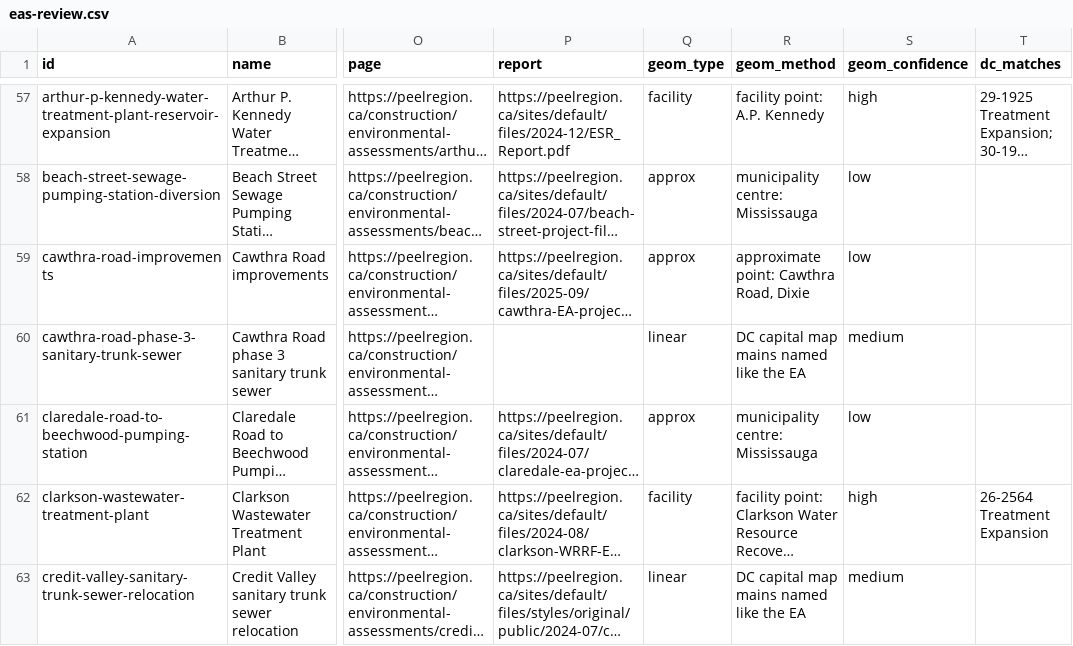
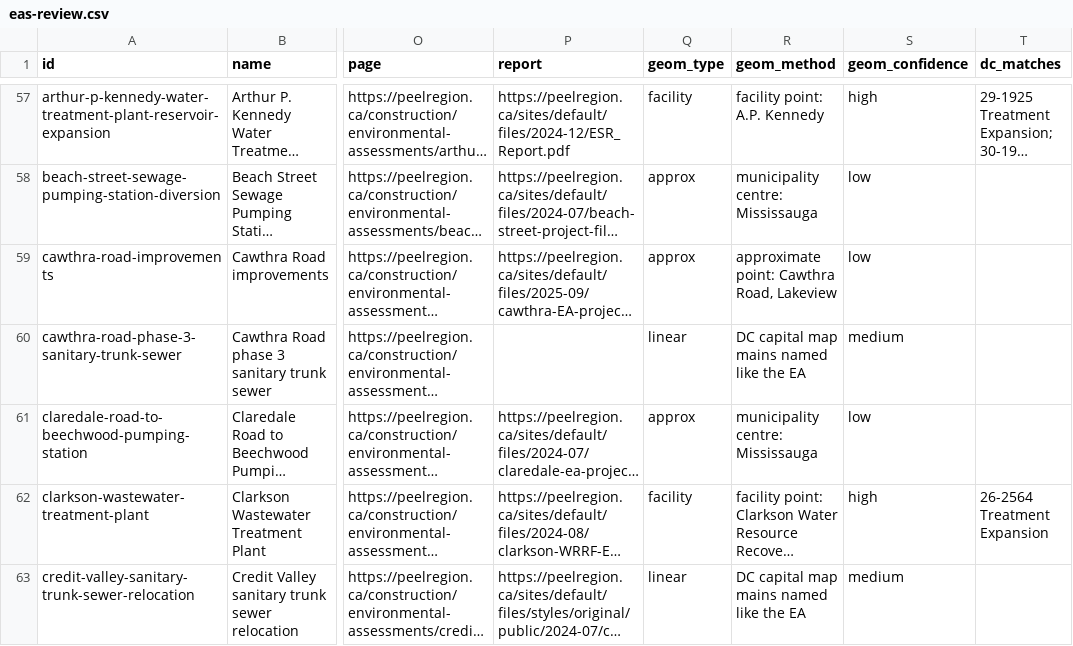
Before and after one commit to jaredacostar-cmd/Fsr-reviewer, a CSV file: data/eas-review.csv, drawn as a sheet; only a part is shown, gaps mark what is left out; long unchanged cells end in …; the diff names each change by its address in the sheet, - before the commit and + after, or states it on an @@ line.

```diff
--- a/data/eas-review.csv
+++ b/data/eas-review.csv
-R59 (geom_method): approximate point: Cawthra Road, Dixie
+R59 (geom_method): approximate point: Cawthra Road, Lakeview
```
Also changed, not shown: 1 other file.
